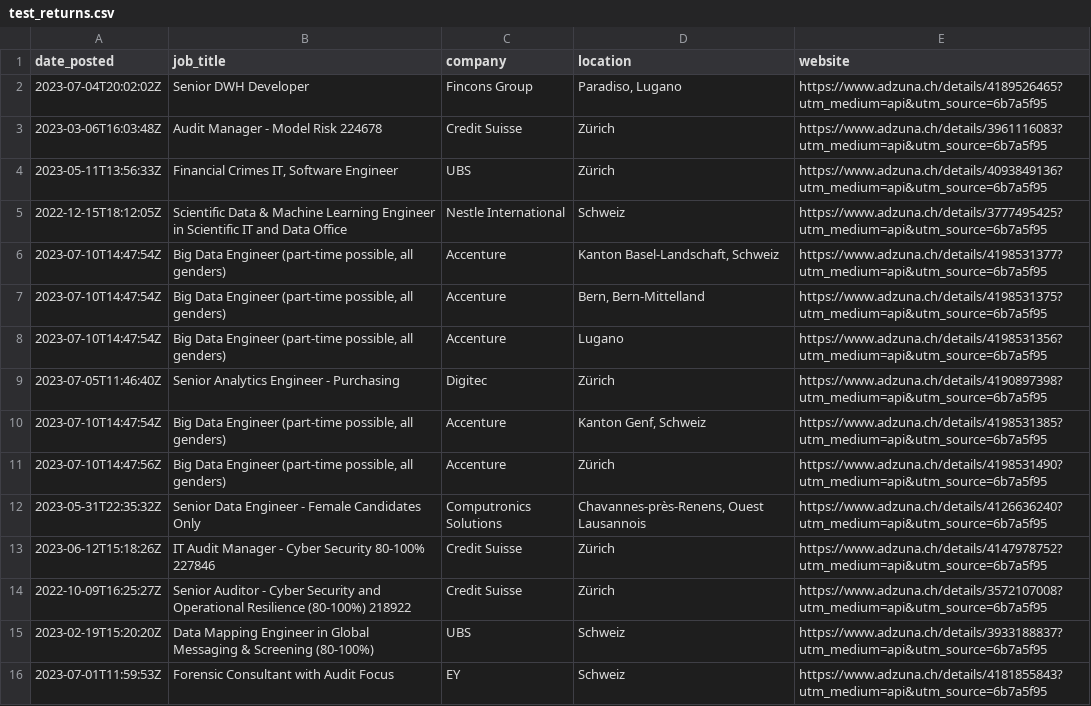
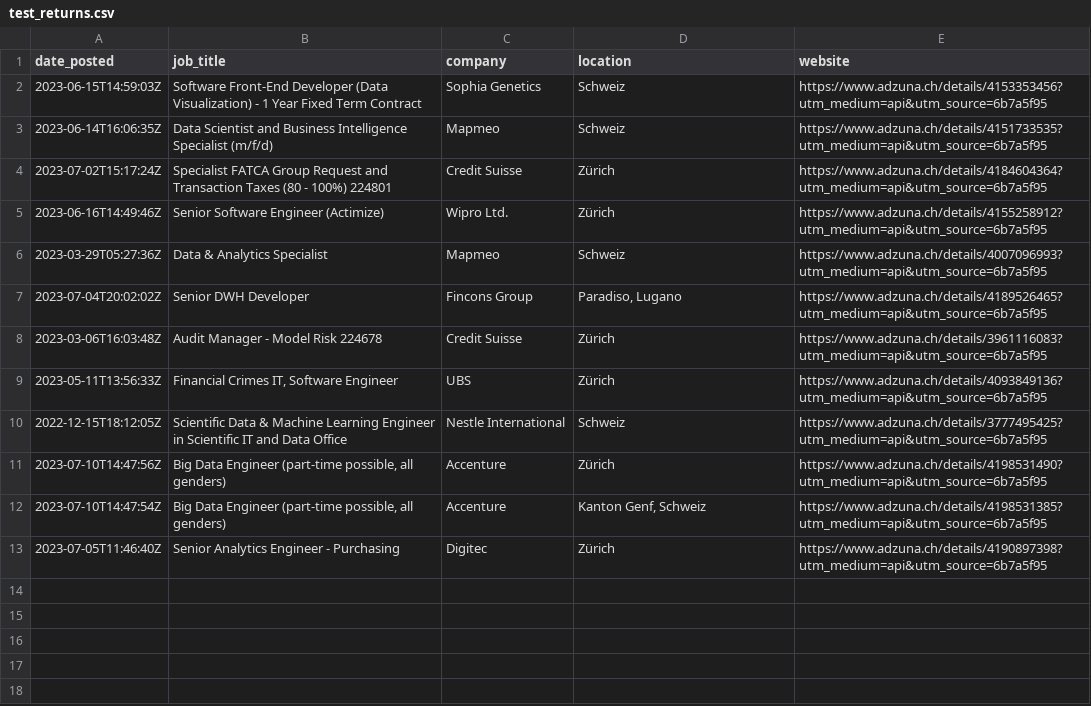
Before and after one commit to pete-jacobsson/what_makes_a_data_analyst, a CSV file: test_returns.csv, drawn as a sheet.

```diff
--- a/test_returns.csv
+++ b/test_returns.csv
@@ -1,2 +1,7 @@
 date_posted,job_title,company,location,website
+2023-06-15T14:59:03Z,Software Front-End Developer (Data Visualization) - 1 Year Fixed Term Contract,Sophia Genetics,Schweiz,https://www.adzuna.ch/details/4153353456?utm_medium=api&utm_source=6b7a5f95
+2023-06-14T16:06:35Z,Data Scientist and Business Intelligence Specialist (m/f/d),Mapmeo,Schweiz,https://www.adzuna.ch/details/4151733535?utm_medium=api&utm_source=6b7a5f95
+2023-07-02T15:17:24Z,Specialist FATCA Group Request and Transaction Taxes (80 - 100%) 224801,Credit Suisse,Zürich,https://www.adzuna.ch/details/4184604364?utm_medium=api&utm_source=6b7a5f95
+2023-06-16T14:49:46Z,Senior Software Engineer (Actimize),Wipro Ltd.,Zürich,https://www.adzuna.ch/details/4155258912?utm_medium=api&utm_source=6b7a5f95
+2023-03-29T05:27:36Z,Data & Analytics Specialist,Mapmeo,Schweiz,https://www.adzuna.ch/details/4007096993?utm_medium=api&utm_source=6b7a5f95
 2023-07-04T20:02:02Z,Senior DWH Developer,Fincons Group,"Paradiso, Lugano",https://www.adzuna.ch/details/4189526465?utm_medium=api&utm_source=6b7a5f95
@@ -5,12 +10,4 @@ date_posted,job_title,company,location,website
 2022-12-15T18:12:05Z,Scientific Data & Machine Learning Engineer in Scientific IT and Data Office,Nestle International,Schweiz,https://www.adzuna.ch/details/3777495425?utm_medium=api&utm_source=6b7a5f95
-2023-07-10T14:47:54Z,"Big Data Engineer (part-time possible, all genders)",Accenture,"Kanton Basel-Landschaft, Schweiz",https://www.adzuna.ch/details/4198531377?utm_medium=api&utm_source=6b7a5f95
-2023-07-10T14:47:54Z,"Big Data Engineer (part-time possible, all genders)",Accenture,"Bern, Bern-Mittelland",https://www.adzuna.ch/details/4198531375?utm_medium=api&utm_source=6b7a5f95
-2023-07-10T14:47:54Z,"Big Data Engineer (part-time possible, all genders)",Accenture,Lugano,https://www.adzuna.ch/details/4198531356?utm_medium=api&utm_source=6b7a5f95
+2023-07-10T14:47:56Z,"Big Data Engineer (part-time possible, all genders)",Accenture,Zürich,https://www.adzuna.ch/details/4198531490?utm_medium=api&utm_source=6b7a5f95
+2023-07-10T14:47:54Z,"Big Data Engineer (part-time possible, all genders)",Accenture,"Kanton Genf, Schweiz",https://www.adzuna.ch/details/4198531385?utm_medium=api&utm_source=6b7a5f95
 2023-07-05T11:46:40Z,Senior Analytics Engineer - Purchasing,Digitec,Zürich,https://www.adzuna.ch/details/4190897398?utm_medium=api&utm_source=6b7a5f95
-2023-07-10T14:47:54Z,"Big Data Engineer (part-time possible, all genders)",Accenture,"Kanton Genf, Schweiz",https://www.adzuna.ch/details/4198531385?utm_medium=api&utm_source=6b7a5f95
-2023-07-10T14:47:56Z,"Big Data Engineer (part-time possible, all genders)",Accenture,Zürich,https://www.adzuna.ch/details/4198531490?utm_medium=api&utm_source=6b7a5f95
-2023-05-31T22:35:32Z,Senior Data Engineer - Female Candidates Only,Computronics Solutions,"Chavannes-près-Renens, Ouest Lausannois",https://www.adzuna.ch/details/4126636240?utm_medium=api&utm_source=6b7a5f95
-2023-06-12T15:18:26Z,IT Audit Manager - Cyber Security 80-100% 227846,Credit Suisse,Zürich,https://www.adzuna.ch/details/4147978752?utm_medium=api&utm_source=6b7a5f95
-2022-10-09T16:25:27Z,Senior Auditor - Cyber Security and Operational Resilience (80-100%) 218922,Credit Suisse,Zürich,https://www.adzuna.ch/details/3572107008?utm_medium=api&utm_source=6b7a5f95
-2023-02-19T15:20:20Z,Data Mapping Engineer in Global Messaging & Screening (80-100%),UBS,Schweiz,https://www.adzuna.ch/details/3933188837?utm_medium=api&utm_source=6b7a5f95
-2023-07-01T11:59:53Z,Forensic Consultant with Audit Focus,EY ,Schweiz,https://www.adzuna.ch/details/4181855843?utm_medium=api&utm_source=6b7a5f95
```
Also changed, not shown: 1 other file.
